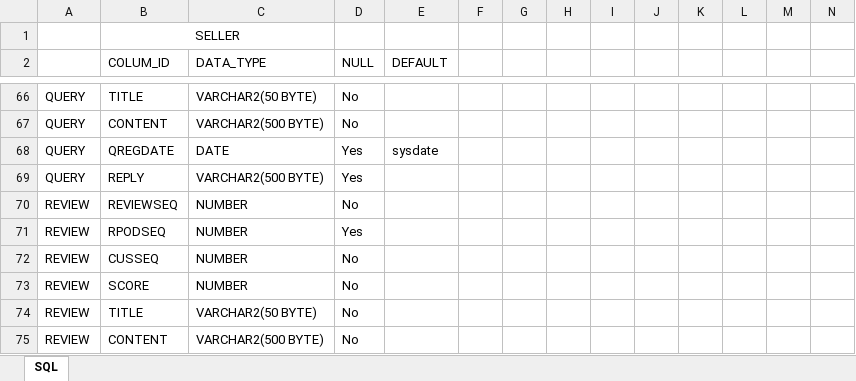
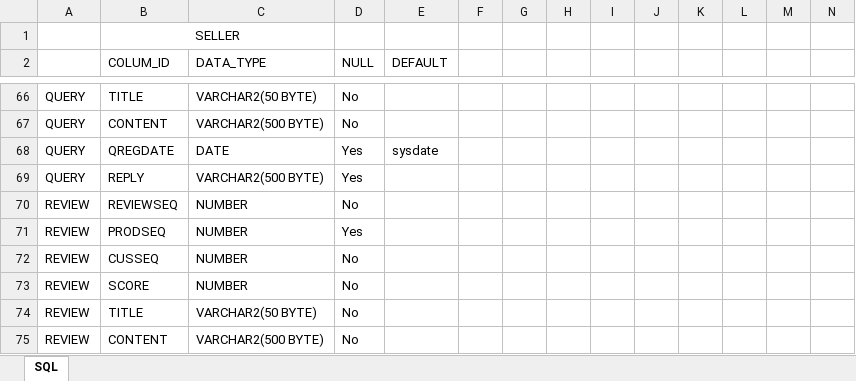
Before and after one commit to dong8788/submit, an Excel workbook: DB자료.xlsx, sheet SQL, drawn as a sheet; only a part is shown, gaps mark what is left out; values as stored, in another font and other column widths than the file's, no borders; the diff names each change by its address in the sheet, - before the commit and + after, or states it on an @@ line.

Commit message:
DB 데이터 수정

```diff
--- a/DB자료.xlsx (sheet SQL)
+++ b/DB자료.xlsx (sheet SQL)
-B71 (COLUM_ID): RPODSEQ
+B71 (COLUM_ID): PRODSEQ
```
